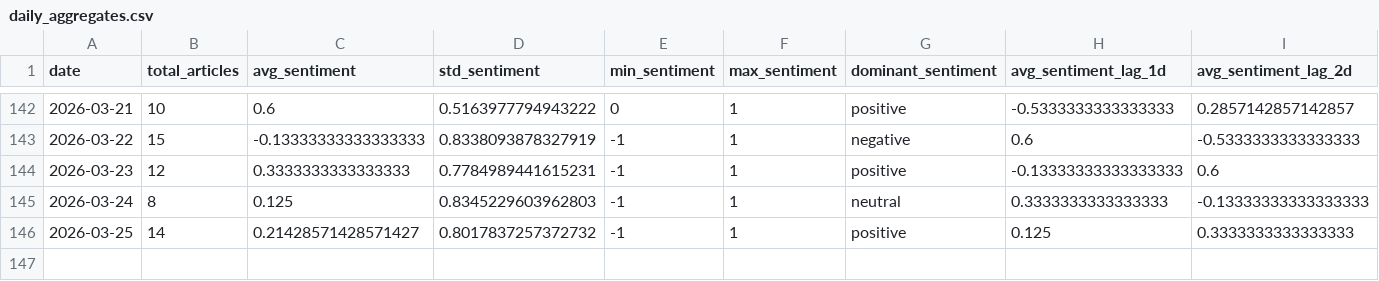
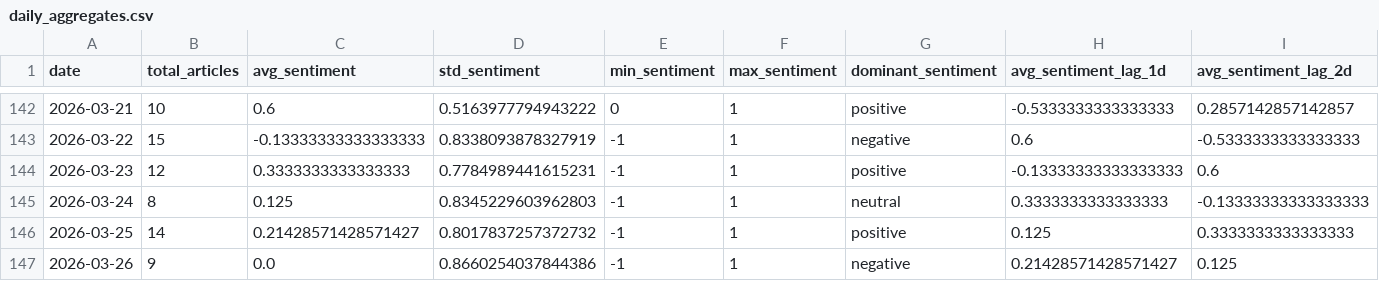
Before and after one commit to davidjosipovic/news-trend-analysis, a CSV file: data/processed/daily_aggregates.csv, drawn as a sheet; only a part is shown, gaps mark what is left out; rows hold the shown columns only; the diff names each change by its address in the sheet, - before the commit and + after, or states it on an @@ line.

```diff
--- a/data/processed/daily_aggregates.csv
+++ b/data/processed/daily_aggregates.csv
+row 147: 2026-03-26 | 9 | 0.0 | 0.8660254037844386 | -1 | 1 | negative | 0.21428571428571427 | 0.125
```
Also changed, not shown: 13 other files.
